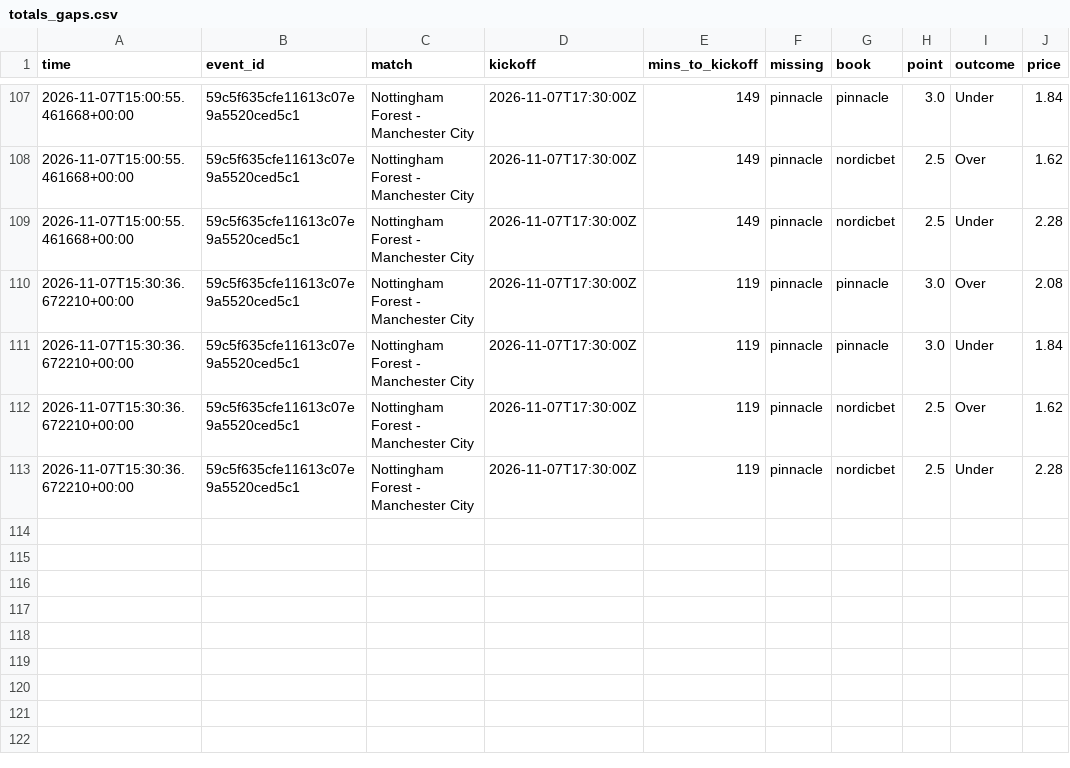
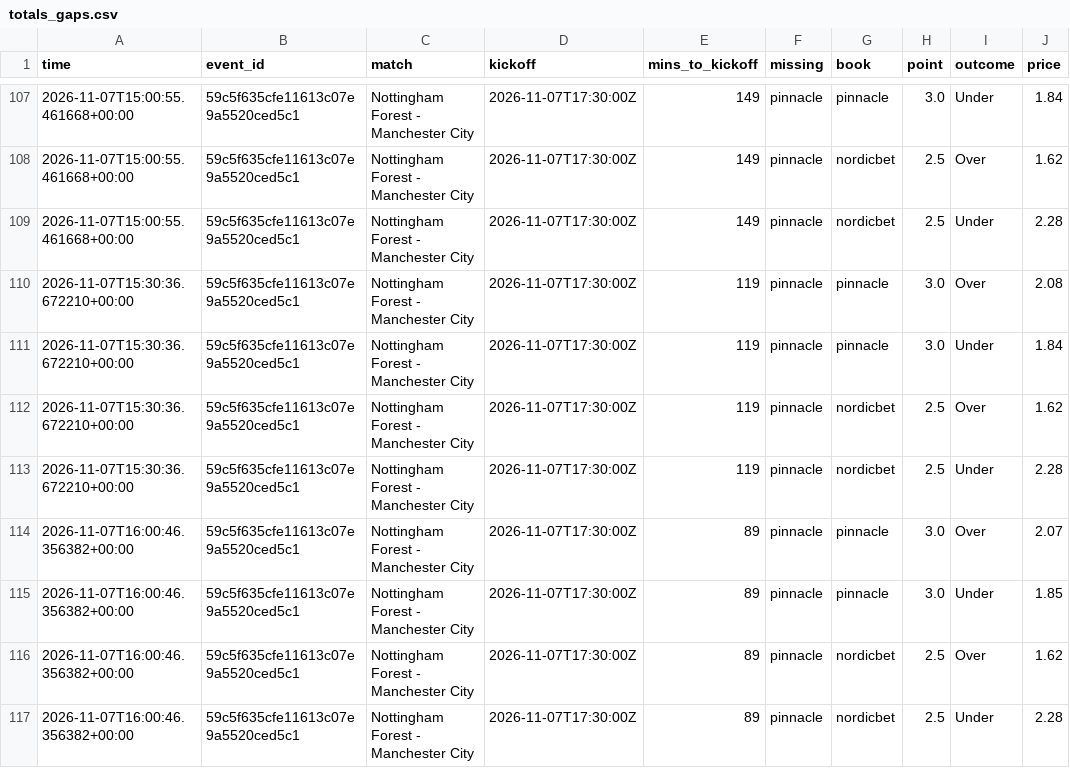
Before and after one commit to Andyabb99/odds-logger, a CSV file: totals_gaps.csv, drawn as a sheet; only a part is shown, gaps mark what is left out; the diff names each change by its address in the sheet, - before the commit and + after, or states it on an @@ line.

```diff
--- a/totals_gaps.csv
+++ b/totals_gaps.csv
+row 114: 2026-11-07T16:00:46.356382+00:00 | 59c5f635cfe11613c07e9a5520ced5c1 | Nottingham Forest - Manchester City | 2026-11-07T17:30:00Z | 89 | pinnacle | pinnacle | 3.0 | Over | 2.07
+row 115: 2026-11-07T16:00:46.356382+00:00 | 59c5f635cfe11613c07e9a5520ced5c1 | Nottingham Forest - Manchester City | 2026-11-07T17:30:00Z | 89 | pinnacle | pinnacle | 3.0 | Under | 1.85
+row 116: 2026-11-07T16:00:46.356382+00:00 | 59c5f635cfe11613c07e9a5520ced5c1 | Nottingham Forest - Manchester City | 2026-11-07T17:30:00Z | 89 | pinnacle | nordicbet | 2.5 | Over | 1.62
+row 117: 2026-11-07T16:00:46.356382+00:00 | 59c5f635cfe11613c07e9a5520ced5c1 | Nottingham Forest - Manchester City | 2026-11-07T17:30:00Z | 89 | pinnacle | nordicbet | 2.5 | Under | 2.28
```
Also changed, not shown: snapshots.csv, 1 other file.
